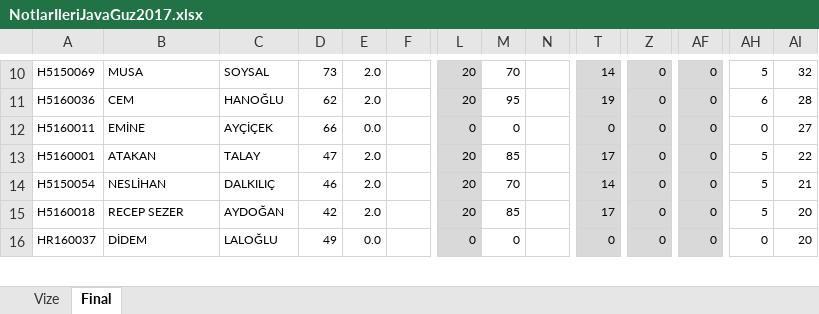
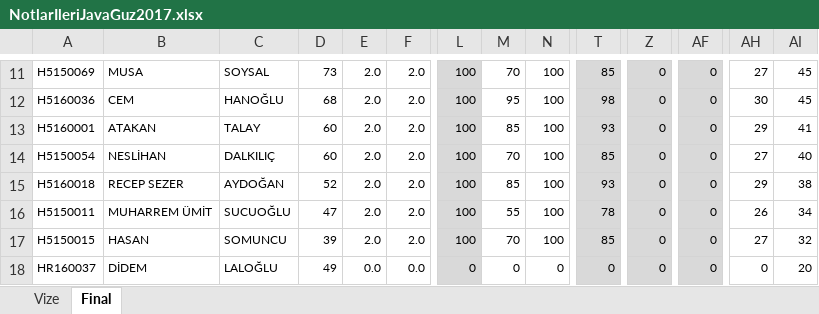
Before and after one commit to ozkansari/MyCourses, an Excel workbook: AdvancedJava_2017Autumn/_docs/NotlarIleriJavaGuz2017.xlsx, sheet Final, drawn as a sheet; only a part is shown, gaps mark what is left out; values as stored, in another font and other column widths than the file's, no borders; conditional formats not drawn; removed rows and columns are numbered as before the commit, all else as after; rows hold the shown columns only; the diff covers the shown part only; the diff names each change by its address in the sheet, - before the commit and + after, or states it on an @@ line.

```diff
--- a/AdvancedJava_2017Autumn/_docs/NotlarIleriJavaGuz2017.xlsx (sheet Final)
+++ b/AdvancedJava_2017Autumn/_docs/NotlarIleriJavaGuz2017.xlsx (sheet Final)
-F11:F12: (empty)
+F11:F12: 2.0
-L11:L12: 20
+L11:L12: 100
-N11:N12: (empty)
+N11:N12: 100
-T11: 14
+T11: 85
-AH11: 5
+AH11: 27
-AI11: 32
+AI11: 45
-D12: 62
+D12: 68
-T12: 19
+T12: 98
-AH12: 6
+AH12: 30
-AI12: 28
+AI12: 45
-row 12: H5160011 | EMİNE | AYÇİÇEK | 66 | 0.0 |  | 0 | 0 |  | 0 | 0 | 0 | 0 | 27
-D13: 47
+D13: 60
-F13:F15: (empty)
+F13:F15: 2.0
-L13:L15: 20
+L13:L15: 100
-N13:N15: (empty)
+N13:N15: 100
-T13: 17
+T13: 93
-AH13: 5
+AH13: 29
-AI13: 22
+AI13: 41
-D14: 46
+D14: 60
-T14: 14
+T14: 85
-AH14: 5
+AH14: 27
-AI14: 21
+AI14: 40
-D15: 42
+D15: 52
-T15: 17
+T15: 93
-AH15: 5
+AH15: 29
-AI15: 20
+AI15: 38
+row 16: H5150011 | MUHARREM ÜMİT | SUCUOĞLU | 47 | 2.0 | 2.0 | 100 | 55 | 100 | 78 | 0 | 0 | 26 | 34
+row 17: H5150015 | HASAN | SOMUNCU | 39 | 2.0 | 2.0 | 100 | 70 | 100 | 85 | 0 | 0 | 27 | 32
-F18: (empty)
+F18: 0.0
-N18: (empty)
+N18: 0
```
Also changed, not shown: 4 added rows, 5 removed rows, 63 edited cells and cell formats elsewhere in this sheet, sheet Vize, formulas that keep their value, 2 other files.
